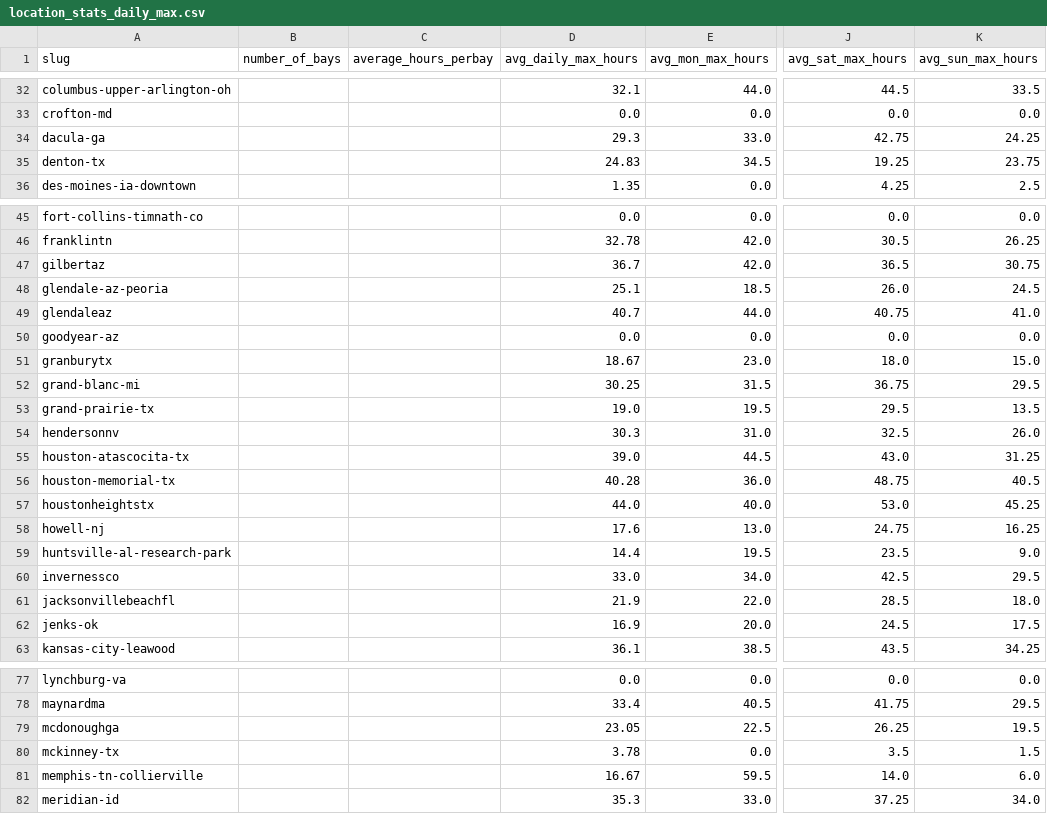
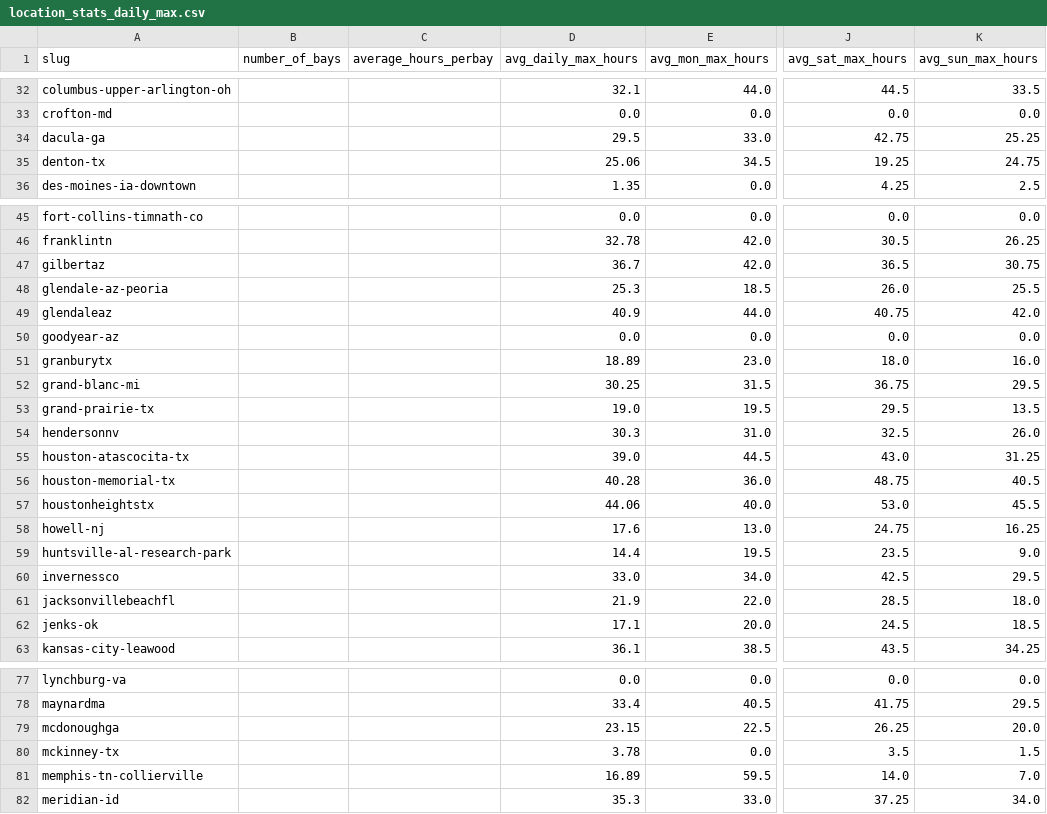
Before and after one commit to jwclark94/backninescrape, a CSV file: location_stats_daily_max.csv, drawn as a sheet; only a part is shown, gaps mark what is left out; the diff covers the shown part only; the diff names each change by its address in the sheet, - before the commit and + after, or states it on an @@ line.

```diff
--- a/location_stats_daily_max.csv
+++ b/location_stats_daily_max.csv
-D34 (avg_daily_max_hours): 29.3
+D34 (avg_daily_max_hours): 29.5
-K34 (avg_sun_max_hours): 24.25
+K34 (avg_sun_max_hours): 25.25
-D35 (avg_daily_max_hours): 24.83
+D35 (avg_daily_max_hours): 25.06
-K35 (avg_sun_max_hours): 23.75
+K35 (avg_sun_max_hours): 24.75
-D48 (avg_daily_max_hours): 25.1
+D48 (avg_daily_max_hours): 25.3
-K48 (avg_sun_max_hours): 24.5
+K48 (avg_sun_max_hours): 25.5
-D49 (avg_daily_max_hours): 40.7
+D49 (avg_daily_max_hours): 40.9
-K49 (avg_sun_max_hours): 41.0
+K49 (avg_sun_max_hours): 42.0
-D51 (avg_daily_max_hours): 18.67
+D51 (avg_daily_max_hours): 18.89
-K51 (avg_sun_max_hours): 15.0
+K51 (avg_sun_max_hours): 16.0
-D57 (avg_daily_max_hours): 44.0
+D57 (avg_daily_max_hours): 44.06
-K57 (avg_sun_max_hours): 45.25
+K57 (avg_sun_max_hours): 45.5
-D62 (avg_daily_max_hours): 16.9
+D62 (avg_daily_max_hours): 17.1
-K62 (avg_sun_max_hours): 17.5
+K62 (avg_sun_max_hours): 18.5
-D79 (avg_daily_max_hours): 23.05
+D79 (avg_daily_max_hours): 23.15
-K79 (avg_sun_max_hours): 19.5
+K79 (avg_sun_max_hours): 20.0
-D81 (avg_daily_max_hours): 16.67
+D81 (avg_daily_max_hours): 16.89
-K81 (avg_sun_max_hours): 6.0
+K81 (avg_sun_max_hours): 7.0
```
Also changed, not shown: 12 edited cells elsewhere in this file, booked_hours_daily_max.csv.
